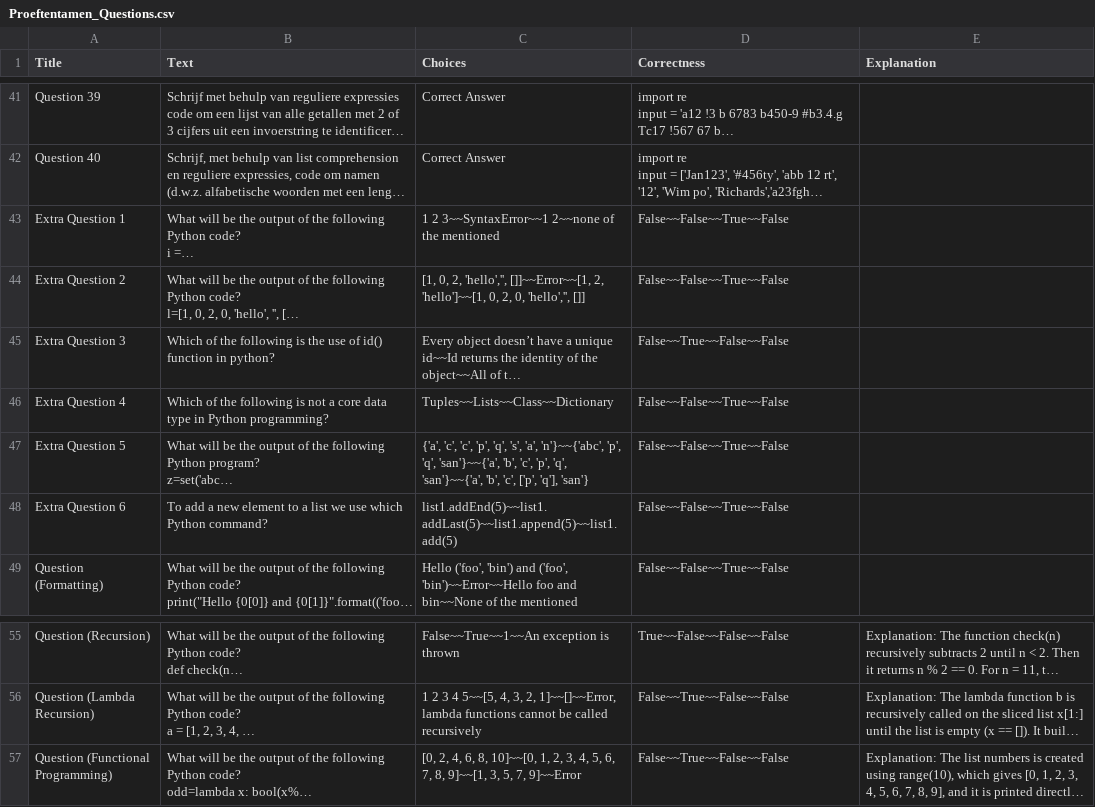
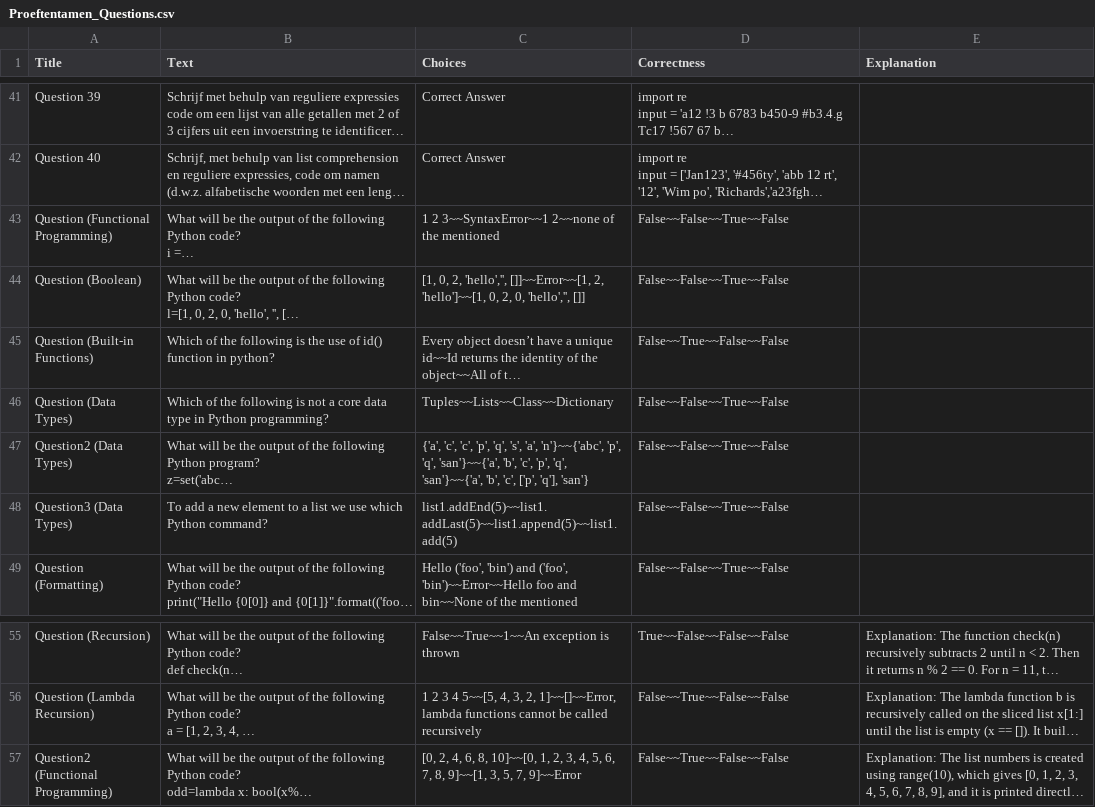
Before and after one commit to muratfirat78/Python, a CSV file: Proeftentamen_Questions.csv, drawn as a sheet; only a part is shown, gaps mark what is left out; long unchanged cells end in …; the diff names each change by its address in the sheet, - before the commit and + after, or states it on an @@ line.

Commit message:
Add files via upload

```diff
--- a/Proeftentamen_Questions.csv
+++ b/Proeftentamen_Questions.csv
-A43 (Title): Extra Question 1
+A43 (Title): Question (Functional Programming)
-A44 (Title): Extra Question 2
+A44 (Title): Question (Boolean)
-A45 (Title): Extra Question 3
+A45 (Title): Question (Built-in Functions)
-A46 (Title): Extra Question 4
+A46 (Title): Question (Data Types)
-A47 (Title): Extra Question 5
+A47 (Title): Question2 (Data Types)
-A48 (Title): Extra Question 6
+A48 (Title): Question3 (Data Types)
-A57 (Title): Question (Functional Programming)
+A57 (Title): Question2 (Functional Programming)
```
